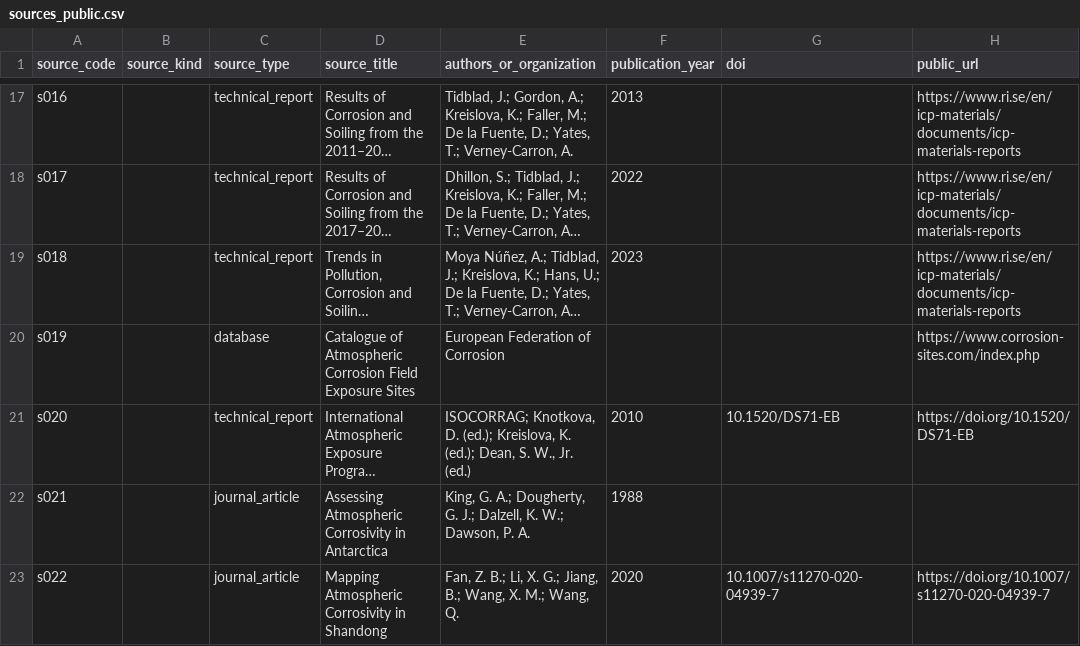
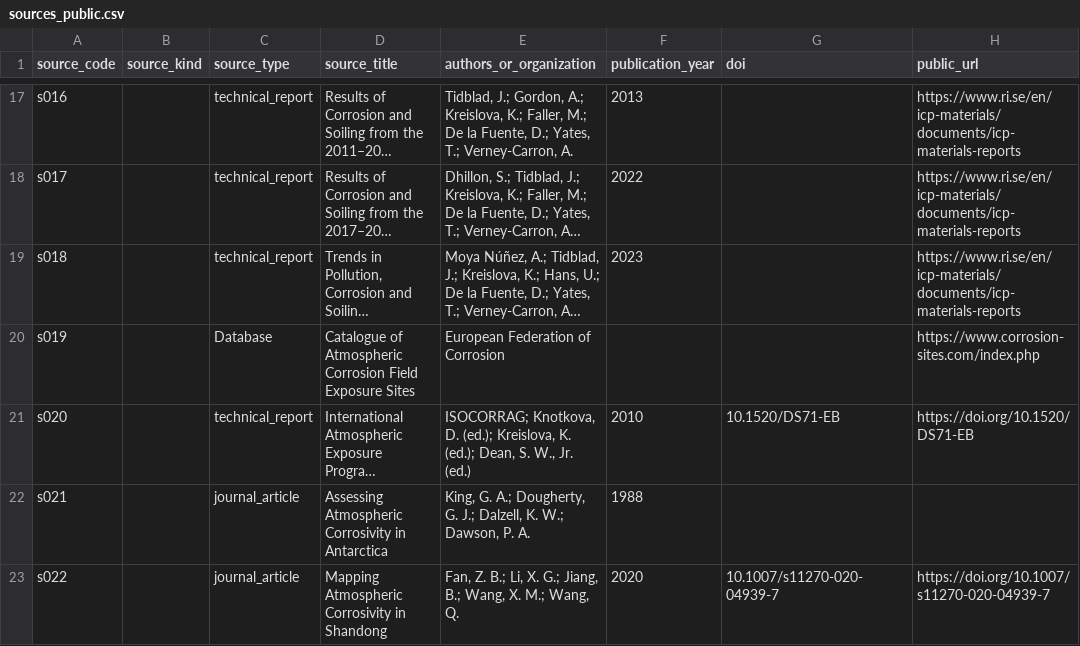
Before and after one commit to cbixx/global-corrosion-site-maps, a CSV file: data/sources_public.csv, drawn as a sheet; only a part is shown, gaps mark what is left out; long unchanged cells end in …; the diff names each change by its address in the sheet, - before the commit and + after, or states it on an @@ line.

Commit message:
Update corrosion map website dataset

```diff
--- a/data/sources_public.csv
+++ b/data/sources_public.csv
-C20 (source_type): database
+C20 (source_type): Database
```
